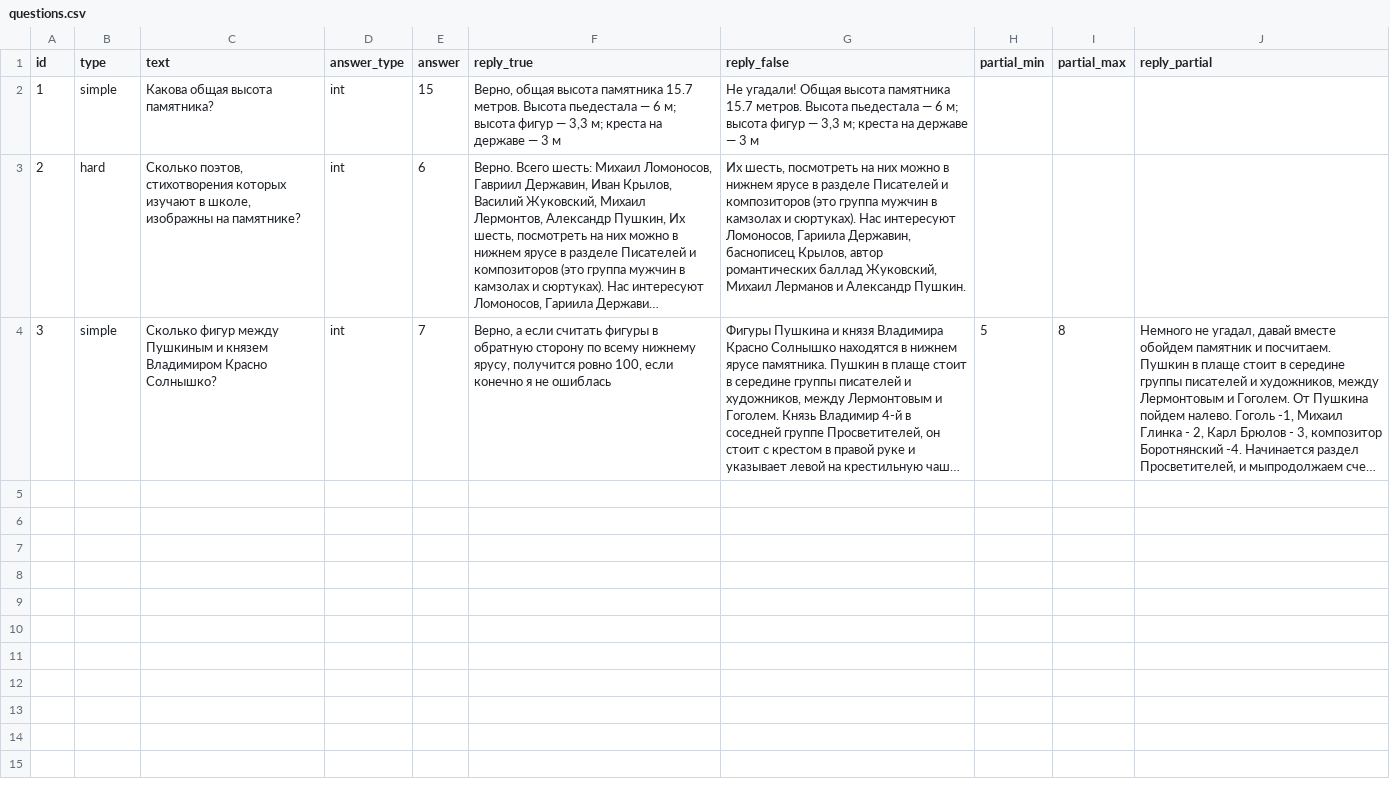
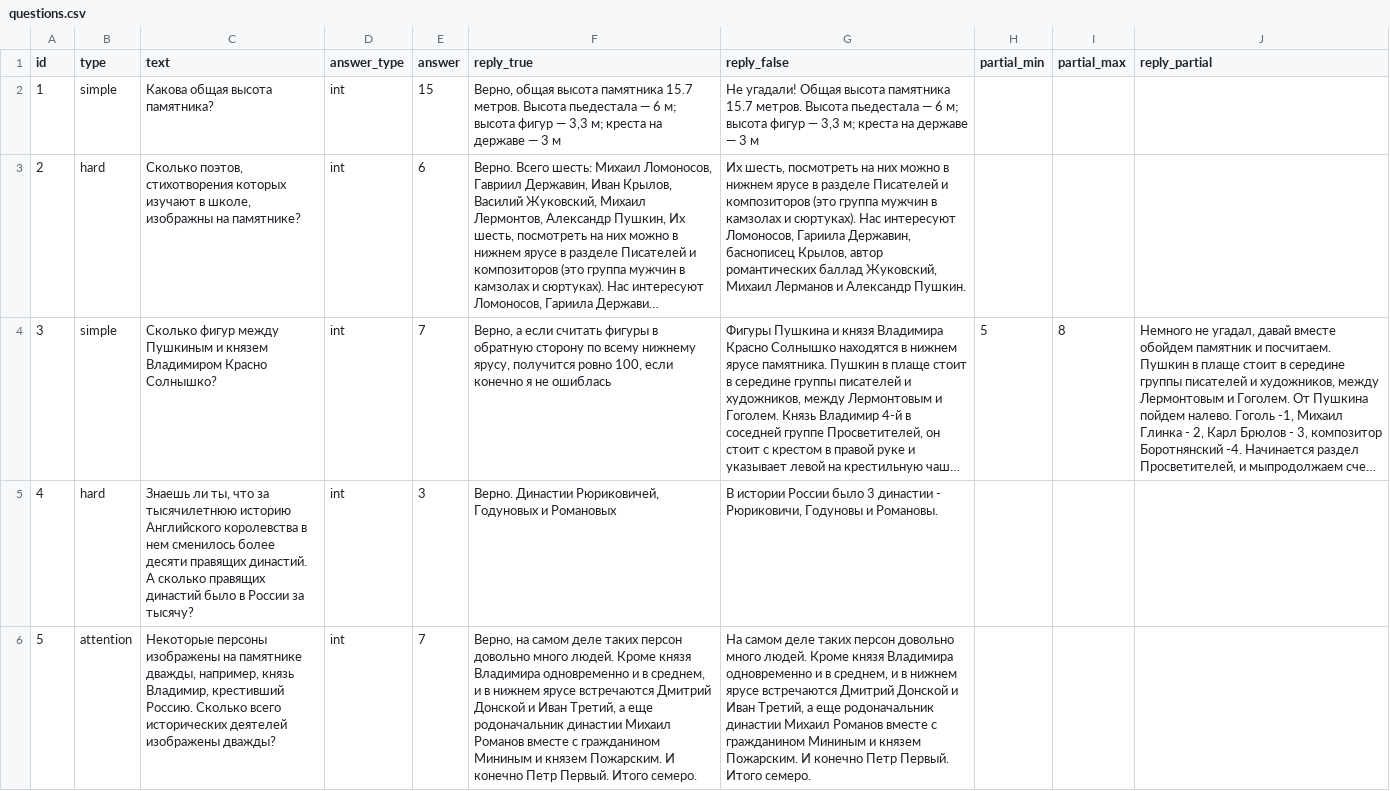
Before and after one commit to kontur-1c/AliceGuide, a CSV file: guide/questions.csv, drawn as a sheet; long unchanged cells end in …; the diff names each change by its address in the sheet, - before the commit and + after, or states it on an @@ line.

```diff
--- a/guide/questions.csv
+++ b/guide/questions.csv
+row 5: 4 | hard | Знаешь ли ты, что за тысячилетнюю историю Английского королевства в нем сменилось более десяти правящих династий. А сколько правящих династий было в России за тысячу? | int | 3 | Верно. Династии Рюриковичей, Годуновых и Романовых | В истории России было 3 династии - Рюриковичи, Годуновы и Романовы.
+row 6: 5 | attention | Некоторые персоны изображены на памятнике дважды, например, князь Владимир, крестивший Россию. Сколько всего исторических деятелей изображены дважды? | int | 7 | Верно, на самом деле таких персон довольно много людей. Кроме князя Владимира одновременно и в среднем, и в нижнем ярусе встречаются Дмитрий Донской и Иван Третий, а еще родоначальник династии Михаил Романов вместе с гражданином Мининым и князем Пожарским. И конечно Петр Первый. Итого семеро. | На самом деле таких персон довольно много людей. Кроме князя Владимира одновременно и в среднем, и в нижнем ярусе встречаются Дмитрий Донской и Иван Третий, а еще родоначальник династии Михаил Романов вместе с гражданином Мининым и князем Пожарским. И конечно Петр Первый. Итого семеро.
```
Also changed, not shown: 2 other files.
